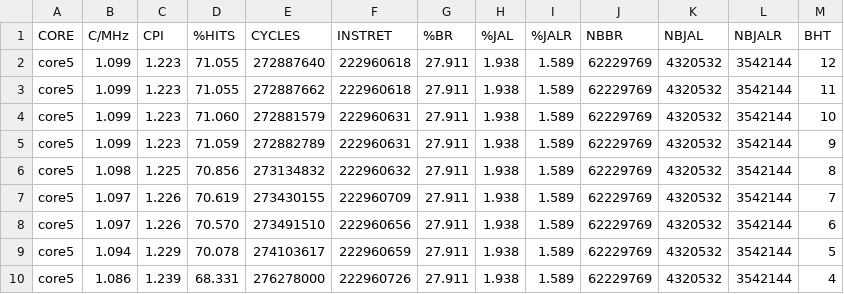
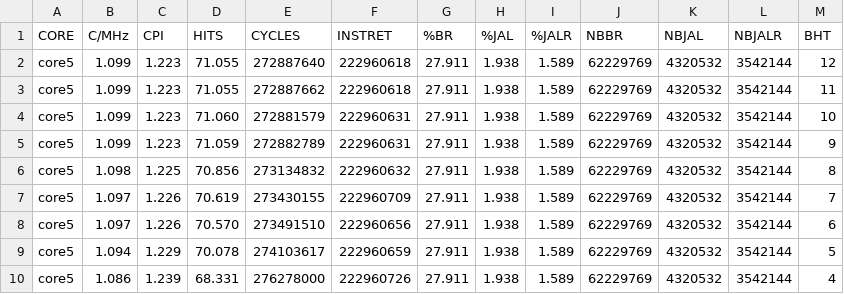
Before and after one commit to arruk/TRYonRISCV, a CSV file: INFO/BENCH/core5/coremark.csv, drawn as a sheet.

```diff
--- a/INFO/BENCH/core5/coremark.csv
+++ b/INFO/BENCH/core5/coremark.csv
@@ -1,2 +1,2 @@
-CORE,C/MHz,CPI,%HITS,CYCLES,INSTRET,%BR,%JAL,%JALR,NBBR,NBJAL,NBJALR,BHT
+CORE,C/MHz,CPI,HITS,CYCLES,INSTRET,%BR,%JAL,%JALR,NBBR,NBJAL,NBJALR,BHT
 core5,1.099,1.223,71.055,272887640,222960618,27.911,1.938,1.589,62229769,4320532,3542144,12
```
Also changed, not shown: INFO/BENCH/core5/raystones.csv, INFO/BENCH/core6/coremark.csv, 2 other files.
